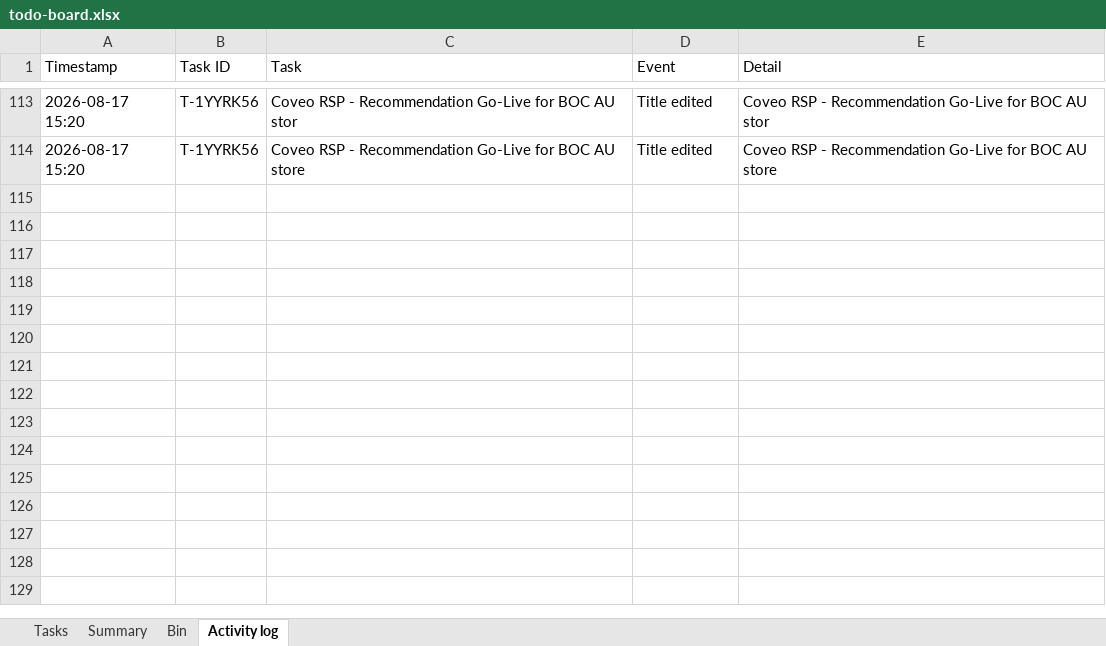
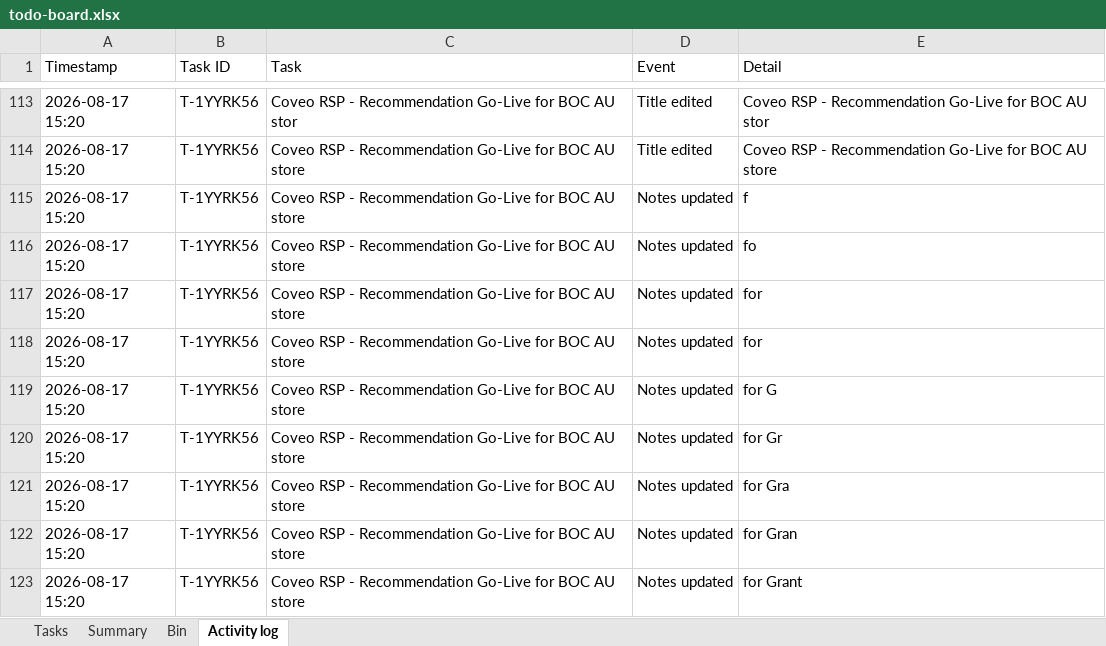
Before and after one commit to akshay0828/To-Do, an Excel workbook: data/todo-board.xlsx, sheet Activity log, drawn as a sheet; only a part is shown, gaps mark what is left out; values as stored, in another font and other column widths than the file's, no borders; the diff names each change by its address in the sheet, - before the commit and + after, or states it on an @@ line.

Commit message:
Update board — 2 notes, 0 done (2026-08-17 15:20)

```diff
--- a/data/todo-board.xlsx (sheet Activity log)
+++ b/data/todo-board.xlsx (sheet Activity log)
+row 115: 2026-08-17 15:20 | T-1YYRK56 | Coveo RSP - Recommendation Go-Live for BOC AU store | Notes updated | f
+row 116: 2026-08-17 15:20 | T-1YYRK56 | Coveo RSP - Recommendation Go-Live for BOC AU store | Notes updated | fo
+row 117: 2026-08-17 15:20 | T-1YYRK56 | Coveo RSP - Recommendation Go-Live for BOC AU store | Notes updated | for
+row 118: 2026-08-17 15:20 | T-1YYRK56 | Coveo RSP - Recommendation Go-Live for BOC AU store | Notes updated | for
+row 119: 2026-08-17 15:20 | T-1YYRK56 | Coveo RSP - Recommendation Go-Live for BOC AU store | Notes updated | for G
+row 120: 2026-08-17 15:20 | T-1YYRK56 | Coveo RSP - Recommendation Go-Live for BOC AU store | Notes updated | for Gr
+row 121: 2026-08-17 15:20 | T-1YYRK56 | Coveo RSP - Recommendation Go-Live for BOC AU store | Notes updated | for Gra
+row 122: 2026-08-17 15:20 | T-1YYRK56 | Coveo RSP - Recommendation Go-Live for BOC AU store | Notes updated | for Gran
+row 123: 2026-08-17 15:20 | T-1YYRK56 | Coveo RSP - Recommendation Go-Live for BOC AU store | Notes updated | for Grant
```
Also changed, not shown: sheet Tasks.
